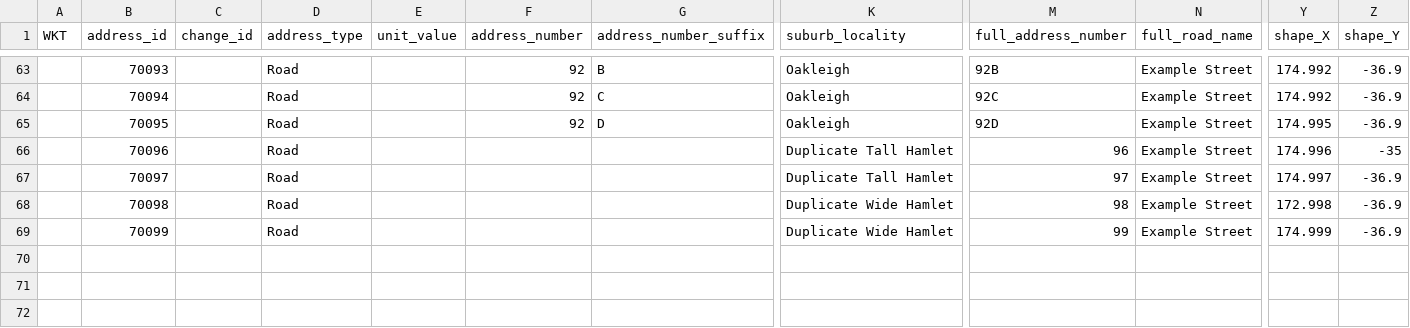
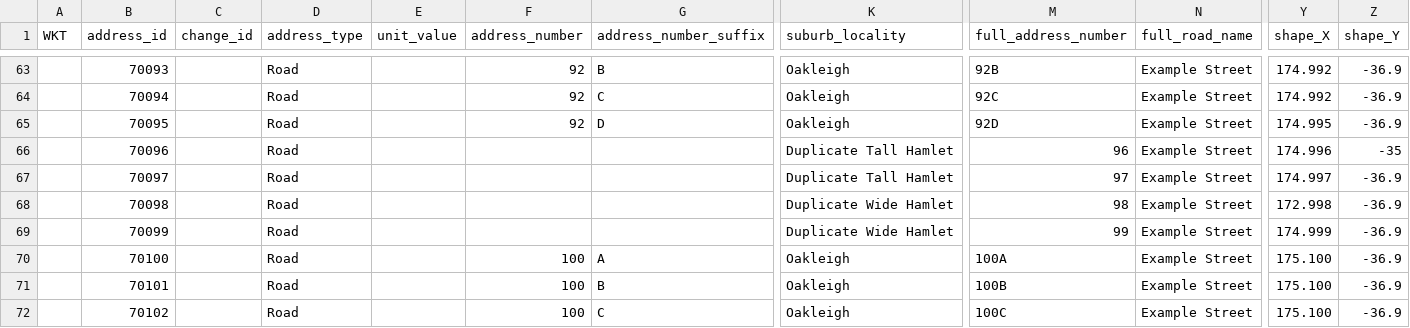
Before and after one commit to osm-nz/linz-address-import, a CSV file: src/__tests__/mock/linz-dump.csv, drawn as a sheet; only a part is shown, gaps mark what is left out; rows hold the shown columns only; the diff names each change by its address in the sheet, - before the commit and + after, or states it on an @@ line.

```diff
--- a/src/__tests__/mock/linz-dump.csv
+++ b/src/__tests__/mock/linz-dump.csv
+row 70:  | 70100 |  | Road |  | 100 | A | Oakleigh | 100A | Example Street | 175.100 | -36.9
+row 71:  | 70101 |  | Road |  | 100 | B | Oakleigh | 100B | Example Street | 175.100 | -36.9
+row 72:  | 70102 |  | Road |  | 100 | C | Oakleigh | 100C | Example Street | 175.100 | -36.9
```
Also changed, not shown: 10 other files.
